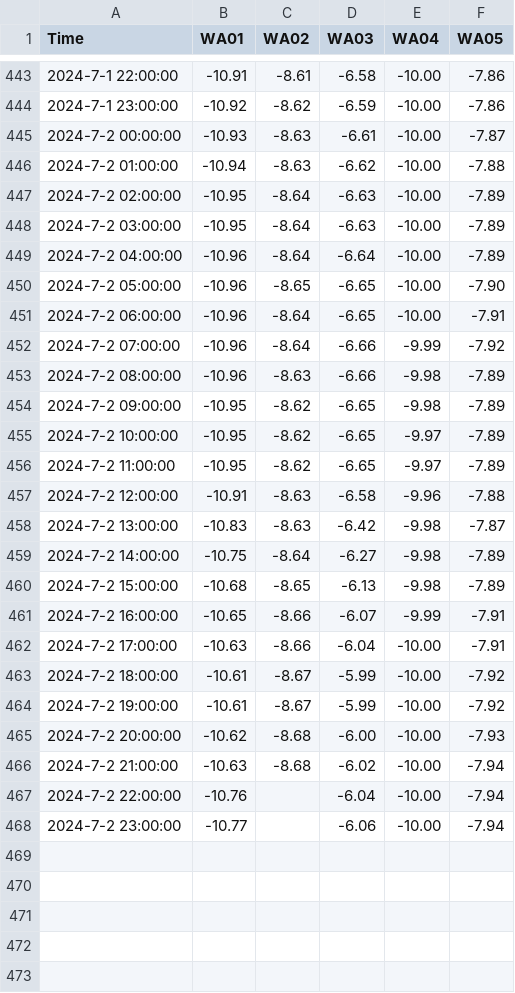
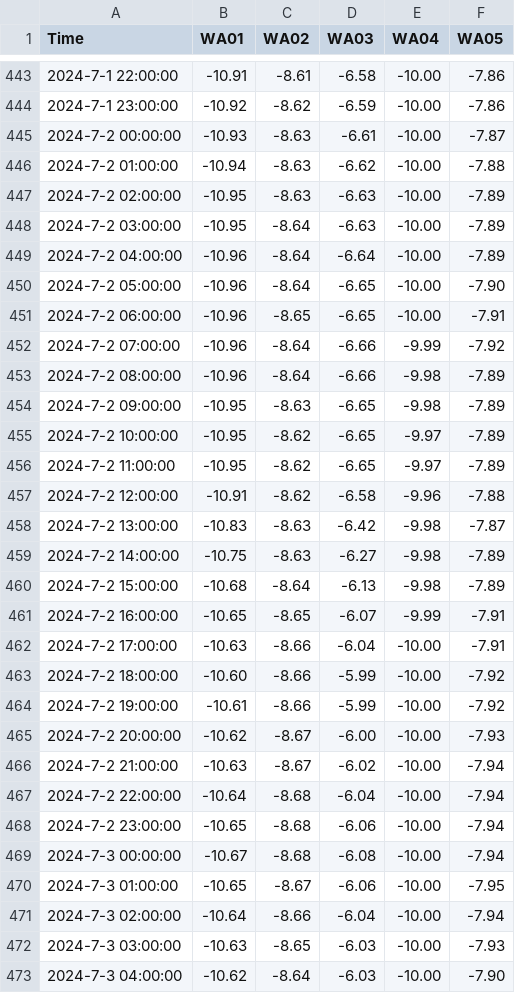
Before and after one commit to cgwatertech/GW_mnt, a CSV file: cgwt_nnhn.csv, drawn as a sheet; only a part is shown, gaps mark what is left out; the diff covers the shown part only.

Commit message:
Add files via upload

```diff
--- a/cgwt_nnhn.csv
+++ b/cgwt_nnhn.csv
@@ -446,23 +446,28 @@ Time,WA01,WA02,WA03,WA04,WA05
 2024-7-2 01:00:00,-10.94,-8.63,-6.62,-10.00,-7.88
-2024-7-2 02:00:00,-10.95,-8.64,-6.63,-10.00,-7.89
+2024-7-2 02:00:00,-10.95,-8.63,-6.63,-10.00,-7.89
 2024-7-2 03:00:00,-10.95,-8.64,-6.63,-10.00,-7.89
 2024-7-2 04:00:00,-10.96,-8.64,-6.64,-10.00,-7.89
-2024-7-2 05:00:00,-10.96,-8.65,-6.65,-10.00,-7.90
-2024-7-2 06:00:00,-10.96,-8.64,-6.65,-10.00,-7.91
+2024-7-2 05:00:00,-10.96,-8.64,-6.65,-10.00,-7.90
+2024-7-2 06:00:00,-10.96,-8.65,-6.65,-10.00,-7.91
 2024-7-2 07:00:00,-10.96,-8.64,-6.66,-9.99,-7.92
-2024-7-2 08:00:00,-10.96,-8.63,-6.66,-9.98,-7.89
-2024-7-2 09:00:00,-10.95,-8.62,-6.65,-9.98,-7.89
+2024-7-2 08:00:00,-10.96,-8.64,-6.66,-9.98,-7.89
+2024-7-2 09:00:00,-10.95,-8.63,-6.65,-9.98,-7.89
 2024-7-2 10:00:00,-10.95,-8.62,-6.65,-9.97,-7.89
 2024-7-2 11:00:00,-10.95,-8.62,-6.65,-9.97,-7.89
-2024-7-2 12:00:00,-10.91,-8.63,-6.58,-9.96,-7.88
+2024-7-2 12:00:00,-10.91,-8.62,-6.58,-9.96,-7.88
 2024-7-2 13:00:00,-10.83,-8.63,-6.42,-9.98,-7.87
-2024-7-2 14:00:00,-10.75,-8.64,-6.27,-9.98,-7.89
-2024-7-2 15:00:00,-10.68,-8.65,-6.13,-9.98,-7.89
-2024-7-2 16:00:00,-10.65,-8.66,-6.07,-9.99,-7.91
+2024-7-2 14:00:00,-10.75,-8.63,-6.27,-9.98,-7.89
+2024-7-2 15:00:00,-10.68,-8.64,-6.13,-9.98,-7.89
+2024-7-2 16:00:00,-10.65,-8.65,-6.07,-9.99,-7.91
 2024-7-2 17:00:00,-10.63,-8.66,-6.04,-10.00,-7.91
-2024-7-2 18:00:00,-10.61,-8.67,-5.99,-10.00,-7.92
-2024-7-2 19:00:00,-10.61,-8.67,-5.99,-10.00,-7.92
-2024-7-2 20:00:00,-10.62,-8.68,-6.00,-10.00,-7.93
-2024-7-2 21:00:00,-10.63,-8.68,-6.02,-10.00,-7.94
-2024-7-2 22:00:00,-10.76,,-6.04,-10.00,-7.94
-2024-7-2 23:00:00,-10.77,,-6.06,-10.00,-7.94
+2024-7-2 18:00:00,-10.60,-8.66,-5.99,-10.00,-7.92
+2024-7-2 19:00:00,-10.61,-8.66,-5.99,-10.00,-7.92
+2024-7-2 20:00:00,-10.62,-8.67,-6.00,-10.00,-7.93
+2024-7-2 21:00:00,-10.63,-8.67,-6.02,-10.00,-7.94
+2024-7-2 22:00:00,-10.64,-8.68,-6.04,-10.00,-7.94
+2024-7-2 23:00:00,-10.65,-8.68,-6.06,-10.00,-7.94
+2024-7-3 00:00:00,-10.67,-8.68,-6.08,-10.00,-7.94
+2024-7-3 01:00:00,-10.65,-8.67,-6.06,-10.00,-7.95
+2024-7-3 02:00:00,-10.64,-8.66,-6.04,-10.00,-7.94
+2024-7-3 03:00:00,-10.63,-8.65,-6.03,-10.00,-7.93
+2024-7-3 04:00:00,-10.62,-8.64,-6.03,-10.00,-7.90
```
Also changed, not shown: 19 added rows elsewhere in this file.
